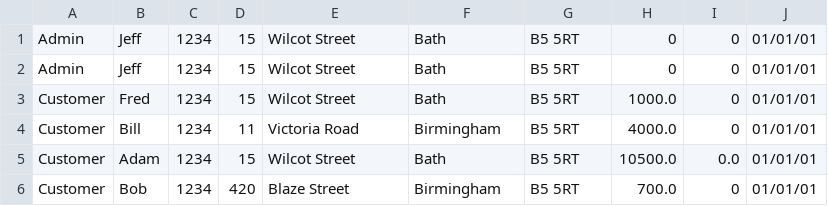
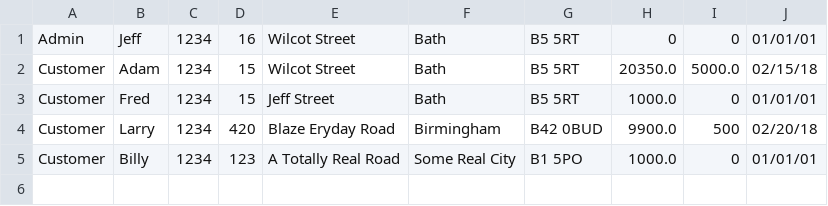
Before and after one commit to hdsysdev/HubertDudowicz_ID17119577_CMP4266, a CSV file: b_implementation/accounts.csv, drawn as a sheet.

```diff
--- a/b_implementation/accounts.csv
+++ b/b_implementation/accounts.csv
@@ -1,6 +1,5 @@
-Admin,Jeff,1234,15,Wilcot Street,Bath,B5 5RT,0,0,01/01/01
-Admin,Jeff,1234,15,Wilcot Street,Bath,B5 5RT,0,0,01/01/01
-Customer,Fred,1234,15,Wilcot Street,Bath,B5 5RT,1000.0,0,01/01/01
-Customer,Bill,1234,11,Victoria Road,Birmingham,B5 5RT,4000.0,0,01/01/01
-Customer,Adam,1234,15,Wilcot Street,Bath,B5 5RT,10500.0,0.0,01/01/01
-Customer,Bob,1234,420,Blaze Street,Birmingham,B5 5RT,700.0,0,01/01/01
+Admin,Jeff,1234,16,Wilcot Street,Bath,B5 5RT,0,0,01/01/01
+Customer,Adam,1234,15,Wilcot Street,Bath,B5 5RT,20350.0,5000.0,02/15/18
+Customer,Fred,1234,15,Jeff Street,Bath,B5 5RT,1000.0,0,01/01/01
+Customer,Larry,1234,420,Blaze Eryday Road,Birmingham,B42 0BUD,9900.0,500,02/20/18
+Customer,Billy,1234,123,A Totally Real Road,Some Real City,B1 5PO,1000.0,0,01/01/01
```
Also changed, not shown: 4 other files.
